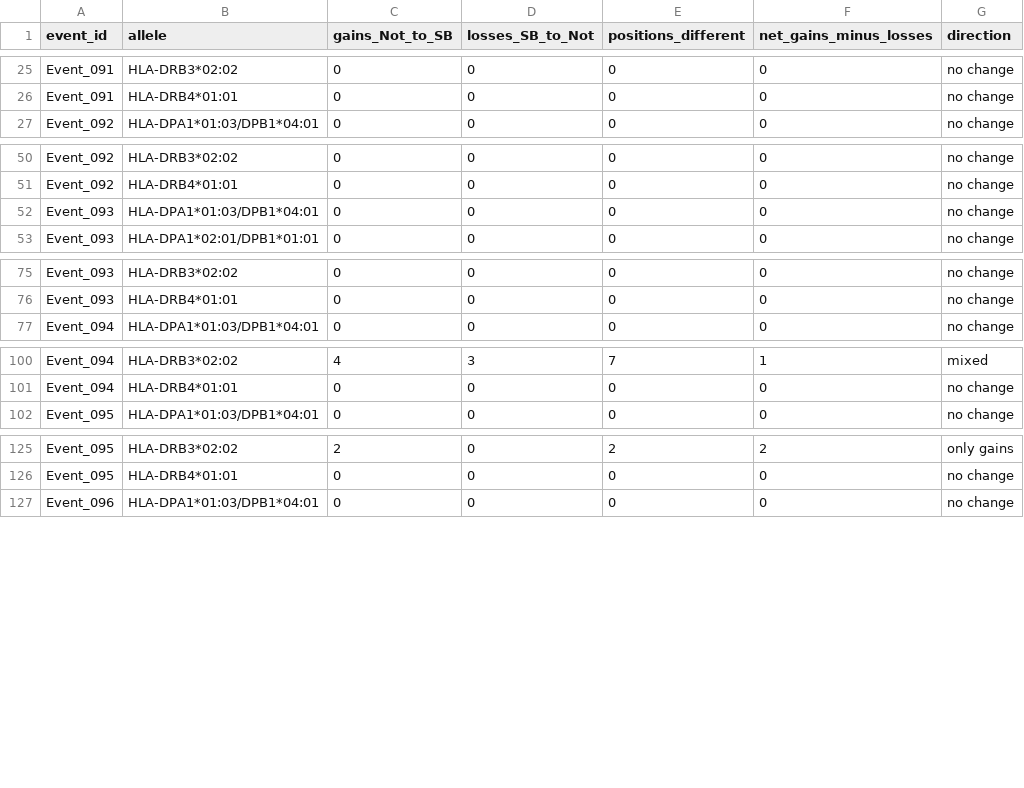
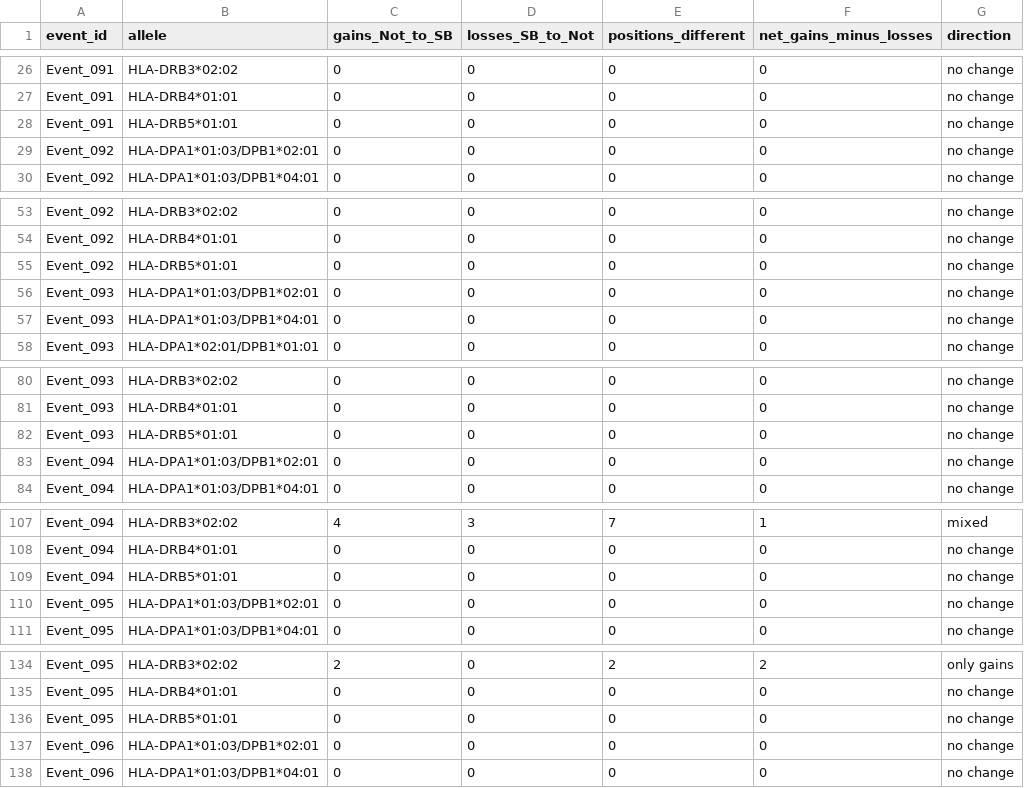
Before and after one commit to maxgmarin/mtb-geneconv-manuscript, a TSV file: Data/250910.PPE18.netMHCpanII.PredictionsForRecombinantSeqs/PPE18.EpitopeBindingPredictions.SummaryStats.PerEvent.PerAllele.27A.All.tsv, drawn as a sheet; only a part is shown, gaps mark what is left out; the diff covers the shown part only; the diff names each change by its address in the sheet, - before the commit and + after, or states it on an @@ line.

```diff
--- a/Data/250910.PPE18.netMHCpanII.PredictionsForRecombinantSeqs/PPE18.EpitopeBindingPredictions.SummaryStats.PerEvent.PerAllele.27A.All.tsv
+++ b/Data/250910.PPE18.netMHCpanII.PredictionsForRecombinantSeqs/PPE18.EpitopeBindingPredictions.SummaryStats.PerEvent.PerAllele.27A.All.tsv
+row 28: Event_091 | HLA-DRB5*01:01 | 0 | 0 | 0 | 0 | no change
+row 29: Event_092 | HLA-DPA1*01:03/DPB1*02:01 | 0 | 0 | 0 | 0 | no change
+row 55: Event_092 | HLA-DRB5*01:01 | 0 | 0 | 0 | 0 | no change
+row 56: Event_093 | HLA-DPA1*01:03/DPB1*02:01 | 0 | 0 | 0 | 0 | no change
+row 82: Event_093 | HLA-DRB5*01:01 | 0 | 0 | 0 | 0 | no change
+row 83: Event_094 | HLA-DPA1*01:03/DPB1*02:01 | 0 | 0 | 0 | 0 | no change
+row 109: Event_094 | HLA-DRB5*01:01 | 0 | 0 | 0 | 0 | no change
+row 110: Event_095 | HLA-DPA1*01:03/DPB1*02:01 | 0 | 0 | 0 | 0 | no change
+row 136: Event_095 | HLA-DRB5*01:01 | 0 | 0 | 0 | 0 | no change
+row 137: Event_096 | HLA-DPA1*01:03/DPB1*02:01 | 0 | 0 | 0 | 0 | no change
```
Also changed, not shown: 4 added rows elsewhere in this file, Data/250910.PPE18.netMHCpanII.PredictionsForRecombinantSeqs/PPE18.EpitopeBindingPredictions.SummaryStats.PerEvent.SumAcrossAlleles.27A.All.tsv, 3 other files.
